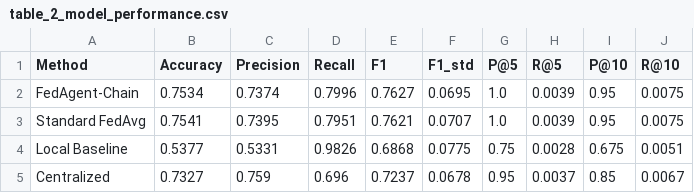
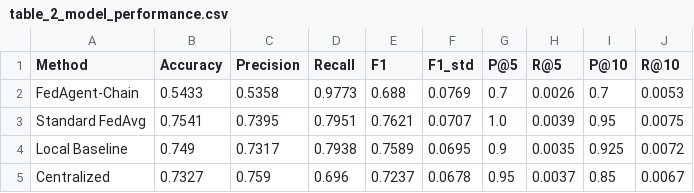
Before and after one commit to aliakarma/fedagent-chain, a CSV file: experiments/results/seeds/seed_42/table_2_model_performance.csv, drawn as a sheet.

```diff
--- a/experiments/results/seeds/seed_42/table_2_model_performance.csv
+++ b/experiments/results/seeds/seed_42/table_2_model_performance.csv
@@ -1,5 +1,5 @@
 Method,Accuracy,Precision,Recall,F1,F1_std,P@5,R@5,P@10,R@10
-FedAgent-Chain,0.7534,0.7374,0.7996,0.7627,0.0695,1.0,0.0039,0.95,0.0075
+FedAgent-Chain,0.5433,0.5358,0.9773,0.688,0.0769,0.7,0.0026,0.7,0.0053
 Standard FedAvg,0.7541,0.7395,0.7951,0.7621,0.0707,1.0,0.0039,0.95,0.0075
-Local Baseline,0.5377,0.5331,0.9826,0.6868,0.0775,0.75,0.0028,0.675,0.0051
+Local Baseline,0.749,0.7317,0.7938,0.7589,0.0695,0.9,0.0035,0.925,0.0072
 Centralized,0.7327,0.759,0.696,0.7237,0.0678,0.95,0.0037,0.85,0.0067
```
Also changed, not shown: experiments/results/seeds/seed_42/table_3_fairness_results.csv, experiments/results/seeds/seed_42/table_4_blockchain_results.csv, 5 other files.
